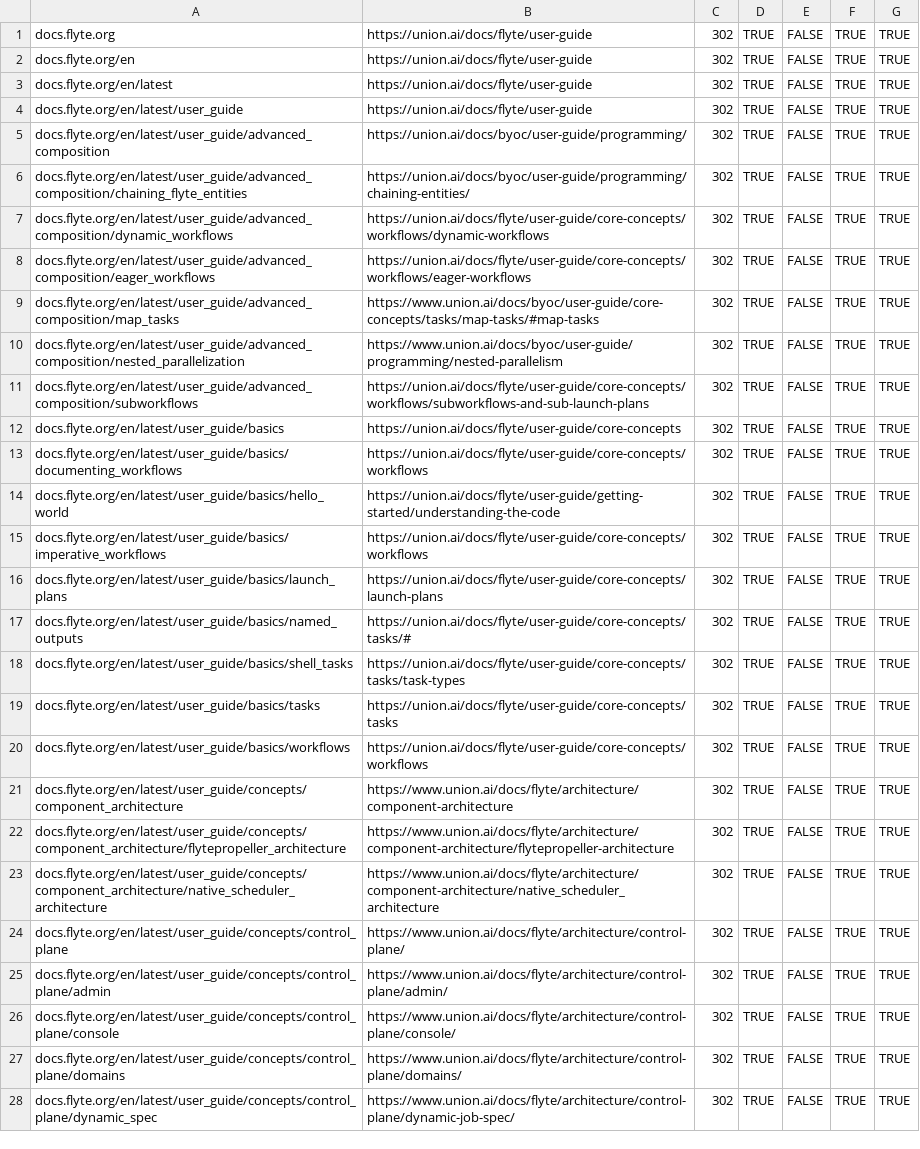
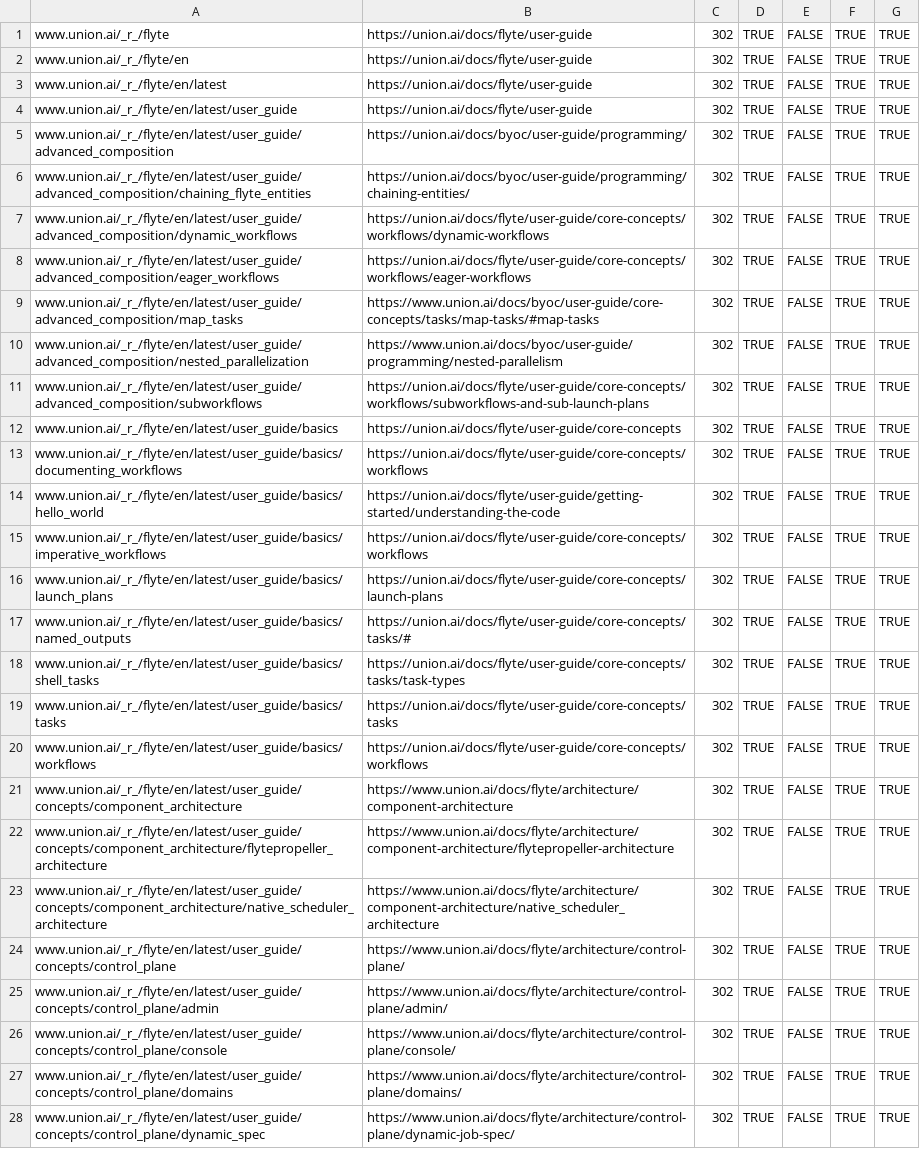
Before and after one commit to unionai/unionai-docs, a CSV file: docs-flyte-org-redirects.csv, drawn as a sheet; only a part is shown; the diff covers the shown part only; the diff names each change by its address in the sheet, - before the commit and + after, or states it on an @@ line.

Commit message:
Redirect landing page in the Union side

```diff
--- a/docs-flyte-org-redirects.csv
+++ b/docs-flyte-org-redirects.csv
-A1: docs.flyte.org
+A1: www.union.ai/_r_/flyte
-A2: docs.flyte.org/en
+A2: www.union.ai/_r_/flyte/en
-A3: docs.flyte.org/en/latest
+A3: www.union.ai/_r_/flyte/en/latest
-A4: docs.flyte.org/en/latest/user_guide
+A4: www.union.ai/_r_/flyte/en/latest/user_guide
-A5: docs.flyte.org/en/latest/user_guide/advanced_composition
+A5: www.union.ai/_r_/flyte/en/latest/user_guide/advanced_composition
-A6: docs.flyte.org/en/latest/user_guide/advanced_composition/chaining_flyte_entities
+A6: www.union.ai/_r_/flyte/en/latest/user_guide/advanced_composition/chaining_flyte_entities
-A7: docs.flyte.org/en/latest/user_guide/advanced_composition/dynamic_workflows
+A7: www.union.ai/_r_/flyte/en/latest/user_guide/advanced_composition/dynamic_workflows
-A8: docs.flyte.org/en/latest/user_guide/advanced_composition/eager_workflows
+A8: www.union.ai/_r_/flyte/en/latest/user_guide/advanced_composition/eager_workflows
-A9: docs.flyte.org/en/latest/user_guide/advanced_composition/map_tasks
+A9: www.union.ai/_r_/flyte/en/latest/user_guide/advanced_composition/map_tasks
-A10: docs.flyte.org/en/latest/user_guide/advanced_composition/nested_parallelization
+A10: www.union.ai/_r_/flyte/en/latest/user_guide/advanced_composition/nested_parallelization
-A11: docs.flyte.org/en/latest/user_guide/advanced_composition/subworkflows
+A11: www.union.ai/_r_/flyte/en/latest/user_guide/advanced_composition/subworkflows
-A12: docs.flyte.org/en/latest/user_guide/basics
+A12: www.union.ai/_r_/flyte/en/latest/user_guide/basics
-A13: docs.flyte.org/en/latest/user_guide/basics/documenting_workflows
+A13: www.union.ai/_r_/flyte/en/latest/user_guide/basics/documenting_workflows
-A14: docs.flyte.org/en/latest/user_guide/basics/hello_world
+A14: www.union.ai/_r_/flyte/en/latest/user_guide/basics/hello_world
-A15: docs.flyte.org/en/latest/user_guide/basics/imperative_workflows
+A15: www.union.ai/_r_/flyte/en/latest/user_guide/basics/imperative_workflows
-A16: docs.flyte.org/en/latest/user_guide/basics/launch_plans
+A16: www.union.ai/_r_/flyte/en/latest/user_guide/basics/launch_plans
-A17: docs.flyte.org/en/latest/user_guide/basics/named_outputs
+A17: www.union.ai/_r_/flyte/en/latest/user_guide/basics/named_outputs
-A18: docs.flyte.org/en/latest/user_guide/basics/shell_tasks
+A18: www.union.ai/_r_/flyte/en/latest/user_guide/basics/shell_tasks
-A19: docs.flyte.org/en/latest/user_guide/basics/tasks
+A19: www.union.ai/_r_/flyte/en/latest/user_guide/basics/tasks
-A20: docs.flyte.org/en/latest/user_guide/basics/workflows
+A20: www.union.ai/_r_/flyte/en/latest/user_guide/basics/workflows
-A21: docs.flyte.org/en/latest/user_guide/concepts/component_architecture
+A21: www.union.ai/_r_/flyte/en/latest/user_guide/concepts/component_architecture
-A22: docs.flyte.org/en/latest/user_guide/concepts/component_architecture/flytepropeller_architecture
+A22: www.union.ai/_r_/flyte/en/latest/user_guide/concepts/component_architecture/flytepropeller_architecture
-A23: docs.flyte.org/en/latest/user_guide/concepts/component_architecture/native_scheduler_architecture
+A23: www.union.ai/_r_/flyte/en/latest/user_guide/concepts/component_architecture/native_scheduler_architecture
-A24: docs.flyte.org/en/latest/user_guide/concepts/control_plane
+A24: www.union.ai/_r_/flyte/en/latest/user_guide/concepts/control_plane
-A25: docs.flyte.org/en/latest/user_guide/concepts/control_plane/admin
+A25: www.union.ai/_r_/flyte/en/latest/user_guide/concepts/control_plane/admin
-A26: docs.flyte.org/en/latest/user_guide/concepts/control_plane/console
+A26: www.union.ai/_r_/flyte/en/latest/user_guide/concepts/control_plane/console
-A27: docs.flyte.org/en/latest/user_guide/concepts/control_plane/domains
+A27: www.union.ai/_r_/flyte/en/latest/user_guide/concepts/control_plane/domains
-A28: docs.flyte.org/en/latest/user_guide/concepts/control_plane/dynamic_spec
+A28: www.union.ai/_r_/flyte/en/latest/user_guide/concepts/control_plane/dynamic_spec
```
Also changed, not shown: 81 edited cells elsewhere in this file.
